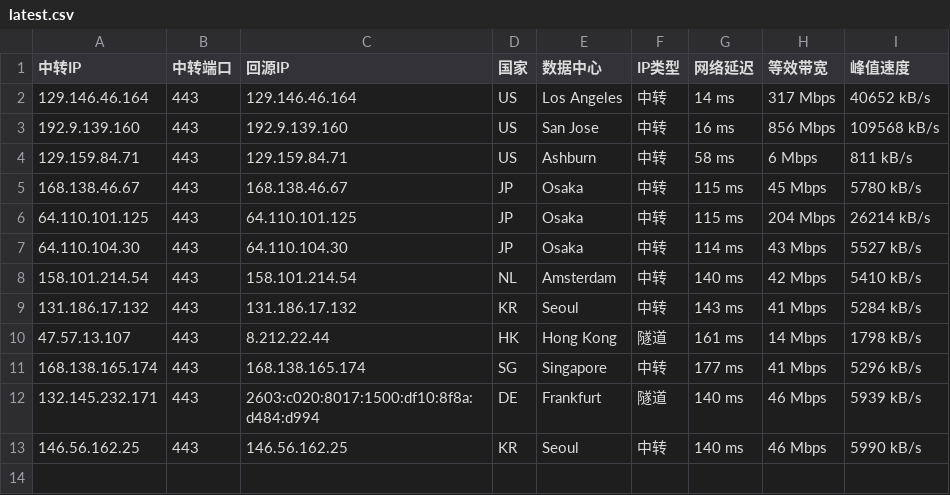
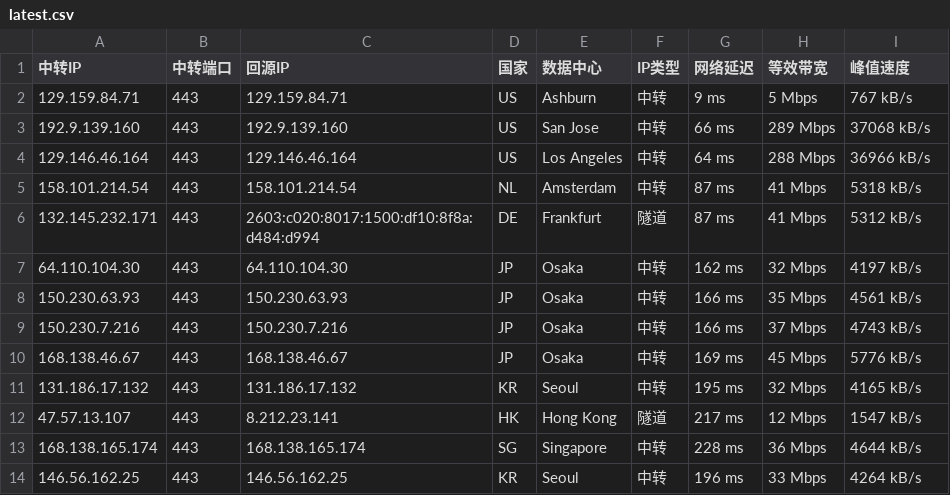
Before and after one commit to 520mmxx/CF-PROXYIP, a CSV file: latest.csv, drawn as a sheet.

```diff
--- a/latest.csv
+++ b/latest.csv
@@ -1,13 +1,14 @@
 中转IP,中转端口,回源IP,国家,数据中心,IP类型,网络延迟,等效带宽,峰值速度
-129.146.46.164,443,129.146.46.164,US,Los Angeles,中转,14 ms,317 Mbps,40652 kB/s
-192.9.139.160,443,192.9.139.160,US,San Jose,中转,16 ms,856 Mbps,109568 kB/s
-129.159.84.71,443,129.159.84.71,US,Ashburn,中转,58 ms,6 Mbps,811 kB/s
-168.138.46.67,443,168.138.46.67,JP,Osaka,中转,115 ms,45 Mbps,5780 kB/s
-64.110.101.125,443,64.110.101.125,JP,Osaka,中转,115 ms,204 Mbps,26214 kB/s
-64.110.104.30,443,64.110.104.30,JP,Osaka,中转,114 ms,43 Mbps,5527 kB/s
-158.101.214.54,443,158.101.214.54,NL,Amsterdam,中转,140 ms,42 Mbps,5410 kB/s
-131.186.17.132,443,131.186.17.132,KR,Seoul,中转,143 ms,41 Mbps,5284 kB/s
-47.57.13.107,443,8.212.22.44,HK,Hong Kong,隧道,161 ms,14 Mbps,1798 kB/s
-168.138.165.174,443,168.138.165.174,SG,Singapore,中转,177 ms,41 Mbps,5296 kB/s
-132.145.232.171,443,2603:c020:8017:1500:df10:8f8a:d484:d994,DE,Frankfurt,隧道,140 ms,46 Mbps,5939 kB/s
-146.56.162.25,443,146.56.162.25,KR,Seoul,中转,140 ms,46 Mbps,5990 kB/s
+129.159.84.71,443,129.159.84.71,US,Ashburn,中转,9 ms,5 Mbps,767 kB/s
+192.9.139.160,443,192.9.139.160,US,San Jose,中转,66 ms,289 Mbps,37068 kB/s
+129.146.46.164,443,129.146.46.164,US,Los Angeles,中转,64 ms,288 Mbps,36966 kB/s
+158.101.214.54,443,158.101.214.54,NL,Amsterdam,中转,87 ms,41 Mbps,5318 kB/s
+132.145.232.171,443,2603:c020:8017:1500:df10:8f8a:d484:d994,DE,Frankfurt,隧道,87 ms,41 Mbps,5312 kB/s
+64.110.104.30,443,64.110.104.30,JP,Osaka,中转,162 ms,32 Mbps,4197 kB/s
+150.230.63.93,443,150.230.63.93,JP,Osaka,中转,166 ms,35 Mbps,4561 kB/s
+150.230.7.216,443,150.230.7.216,JP,Osaka,中转,166 ms,37 Mbps,4743 kB/s
+168.138.46.67,443,168.138.46.67,JP,Osaka,中转,169 ms,45 Mbps,5776 kB/s
+131.186.17.132,443,131.186.17.132,KR,Seoul,中转,195 ms,32 Mbps,4165 kB/s
+47.57.13.107,443,8.212.23.141,HK,Hong Kong,隧道,217 ms,12 Mbps,1547 kB/s
+168.138.165.174,443,168.138.165.174,SG,Singapore,中转,228 ms,36 Mbps,4644 kB/s
+146.56.162.25,443,146.56.162.25,KR,Seoul,中转,196 ms,33 Mbps,4264 kB/s
```
